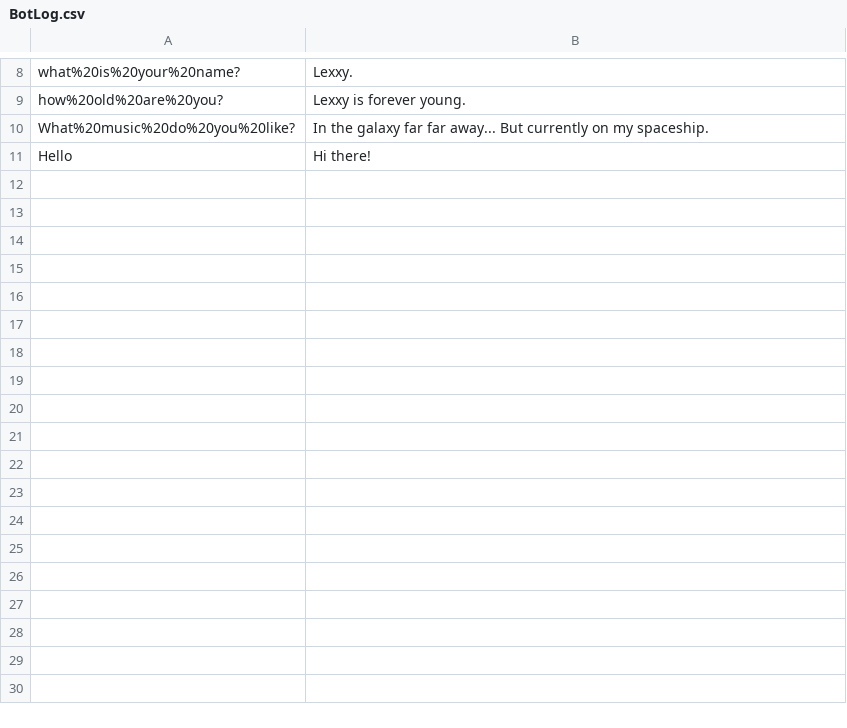
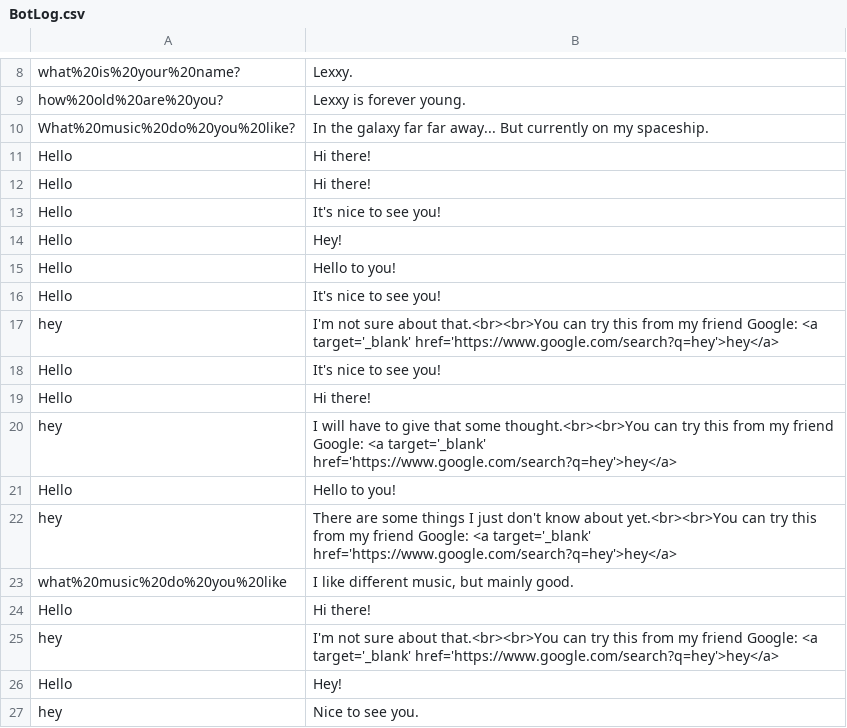
Before and after one commit to natyfromwonderland/Lexxy-the-Chatty-Bot, a CSV file: BotLog.csv, drawn as a sheet; only a part is shown, gaps mark what is left out.

```diff
--- a/BotLog.csv
+++ b/BotLog.csv
@@ -11 +11,17 @@ What%20music%20do%20you%20like?,In the galaxy far far away... But currently on m
 Hello,Hi there!
+Hello,Hi there!
+Hello,It's nice to see you!
+Hello,Hey!
+Hello,Hello to you!
+Hello,It's nice to see you!
+hey,I'm not sure about that.<br><br>You can try this from my friend Google: <a target='_blank' href='https://www.google.com/search?q=hey'>hey</a>
+Hello,It's nice to see you!
+Hello,Hi there!
+hey,I will have to give that some thought.<br><br>You can try this from my friend Google: <a target='_blank' href='https://www.google.com/search?q=hey'>hey</a>
+Hello,Hello to you!
+hey,There are some things I just don't know about yet.<br><br>You can try this from my friend Google: <a target='_blank' href='https://www.google.com/search?q=hey'>hey</a>
+what%20music%20do%20you%20like,"I like different music, but mainly good."
+Hello,Hi there!
+hey,I'm not sure about that.<br><br>You can try this from my friend Google: <a target='_blank' href='https://www.google.com/search?q=hey'>hey</a>
+Hello,Hey!
+hey,Nice to see you.
```
Also changed, not shown: data/chatbot.csv, 3 other files.
